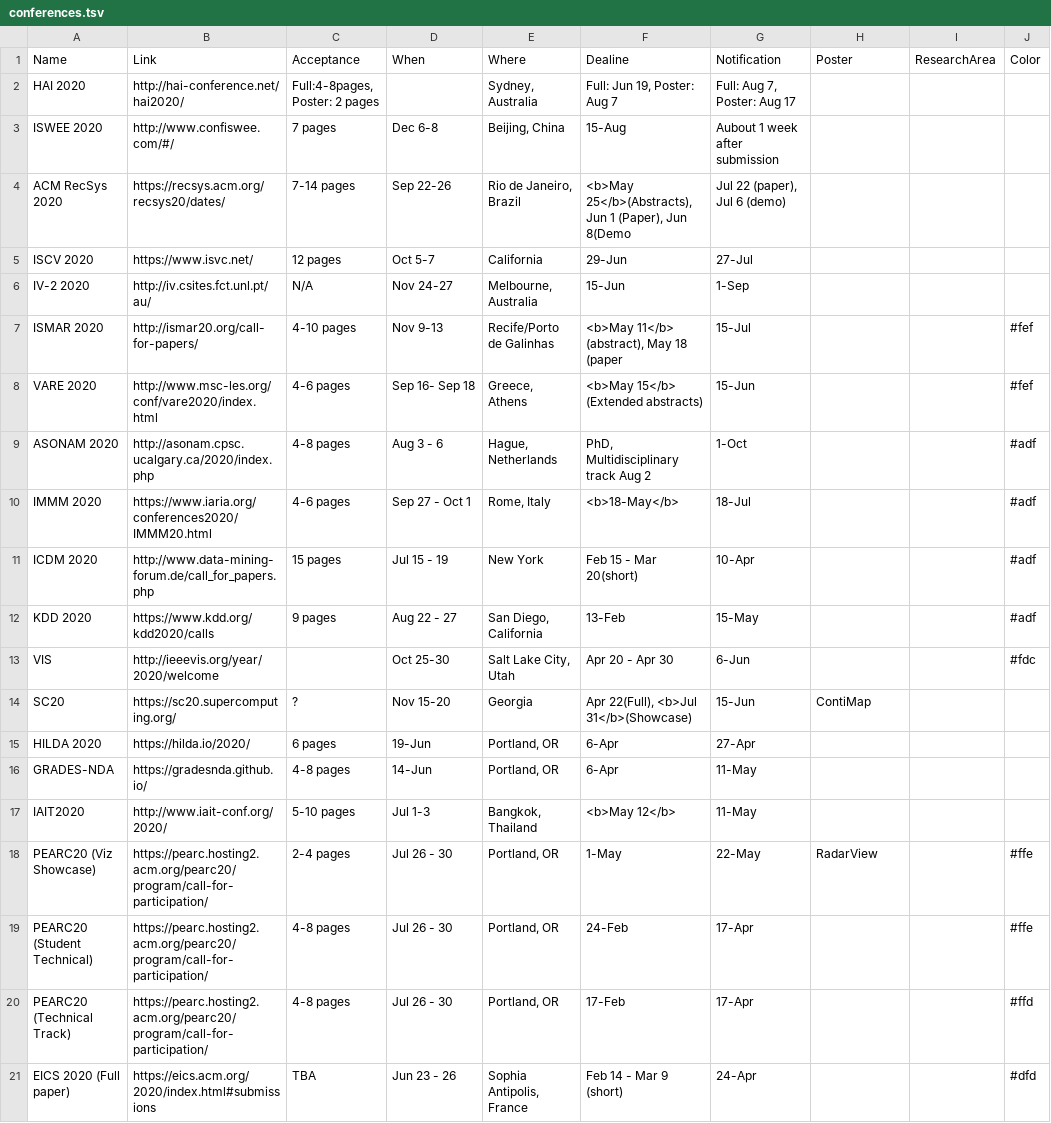
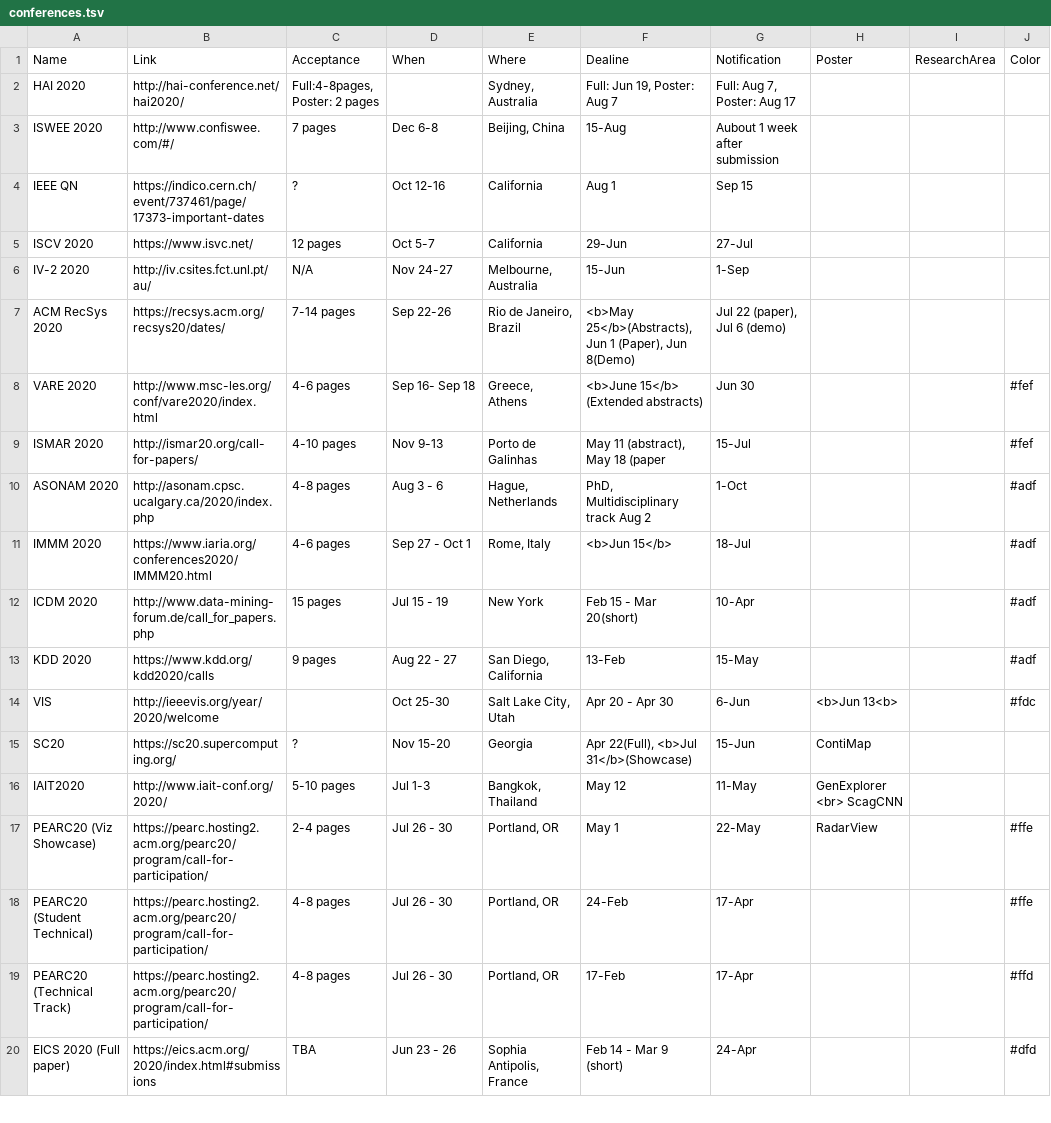
Before and after one commit to iDataVisualizationLab/idatavisualizationlab.github.io, a TSV file: data/conferences.tsv, drawn as a sheet; only a part is shown.

Commit message:
Update conferences.tsv

```diff
--- a/data/conferences.tsv
+++ b/data/conferences.tsv
@@ -3,17 +3,16 @@ HAI 2020	http://hai-conference.net/hai2020/	"Full:4-8pages, Poster: 2 pages"		"S
 ISWEE 2020	http://www.confiswee.com/#/	7 pages	Dec 6-8	"Beijing, China"	15-Aug	Aubout 1 week after submission			
-ACM RecSys 2020	https://recsys.acm.org/recsys20/dates/	7-14 pages	Sep 22-26	"Rio de Janeiro, Brazil"	"<b>May 25</b>(Abstracts), Jun 1 (Paper), Jun 8(Demo"	"Jul 22 (paper), Jul 6 (demo)"			
+IEEE QN	https://indico.cern.ch/event/737461/page/17373-important-dates	?	Oct 12-16	California	Aug 1	Sep 15			
 ISCV 2020	https://www.isvc.net/	12 pages	Oct 5-7	California	29-Jun	27-Jul			
 IV-2 2020	http://iv.csites.fct.unl.pt/au/	N/A	Nov 24-27	"Melbourne, Australia"	15-Jun	1-Sep			
-ISMAR 2020	http://ismar20.org/call-for-papers/	4-10 pages	Nov 9-13	Recife/Porto de Galinhas	"<b>May 11</b> (abstract), May 18 (paper"	15-Jul			#fef
-VARE 2020	http://www.msc-les.org/conf/vare2020/index.html	4-6 pages	Sep 16- Sep 18	"Greece, Athens"	<b>May 15</b> (Extended abstracts)	15-Jun			#fef
+ACM RecSys 2020	https://recsys.acm.org/recsys20/dates/	7-14 pages	Sep 22-26	"Rio de Janeiro, Brazil"	<b>May 25</b>(Abstracts), Jun 1 (Paper), Jun 8(Demo)	"Jul 22 (paper), Jul 6 (demo)"			
+VARE 2020	http://www.msc-les.org/conf/vare2020/index.html	4-6 pages	Sep 16- Sep 18	"Greece, Athens"	<b>June 15</b> (Extended abstracts)	Jun 30			#fef
+ISMAR 2020	http://ismar20.org/call-for-papers/	4-10 pages	Nov 9-13	Porto de Galinhas	May 11 (abstract), May 18 (paper	15-Jul			#fef
 ASONAM 2020	http://asonam.cpsc.ucalgary.ca/2020/index.php	4-8 pages	Aug 3 - 6	"Hague, Netherlands"	"PhD, Multidisciplinary track Aug 2"	1-Oct			#adf
-IMMM 2020	https://www.iaria.org/conferences2020/IMMM20.html	4-6 pages	Sep 27 - Oct 1	"Rome, Italy"	<b>18-May</b>	18-Jul			#adf
+IMMM 2020	https://www.iaria.org/conferences2020/IMMM20.html	4-6 pages	Sep 27 - Oct 1	"Rome, Italy"	<b>Jun 15</b>	18-Jul			#adf
 ICDM 2020	http://www.data-mining-forum.de/call_for_papers.php	15 pages	Jul 15 - 19	New York	Feb 15 - Mar 20(short)	10-Apr			#adf
 KDD 2020	https://www.kdd.org/kdd2020/calls	9 pages	Aug 22 - 27	"San Diego, California"	13-Feb	15-May			#adf
-VIS	http://ieeevis.org/year/2020/welcome		Oct 25-30	"Salt Lake City, Utah"	Apr 20 - Apr 30	6-Jun			#fdc
+VIS	http://ieeevis.org/year/2020/welcome		Oct 25-30	"Salt Lake City, Utah"	Apr 20 - Apr 30	6-Jun	<b>Jun 13<b>		#fdc
 SC20	https://sc20.supercomputing.org/	?	Nov 15-20	Georgia	"Apr 22(Full), <b>Jul 31</b>(Showcase)"	15-Jun	ContiMap		
-HILDA 2020	https://hilda.io/2020/	6 pages	19-Jun	"Portland, OR"	6-Apr	27-Apr			
-GRADES-NDA	https://gradesnda.github.io/	4-8 pages	14-Jun	"Portland, OR"	6-Apr	11-May			
-IAIT2020	http://www.iait-conf.org/2020/	5-10 pages	Jul 1-3	"Bangkok, Thailand"	<b>May 12</b>	11-May			
-PEARC20 (Viz Showcase)	https://pearc.hosting2.acm.org/pearc20/program/call-for-participation/	2-4 pages	Jul 26 - 30	"Portland, OR"	1-May	22-May	RadarView		#ffe
+IAIT2020	http://www.iait-conf.org/2020/	5-10 pages	Jul 1-3	"Bangkok, Thailand"	May 12	11-May	GenExplorer <br> ScagCNN		
+PEARC20 (Viz Showcase)	https://pearc.hosting2.acm.org/pearc20/program/call-for-participation/	2-4 pages	Jul 26 - 30	"Portland, OR"	May 1	22-May	RadarView		#ffe
 PEARC20 (Student Technical)	https://pearc.hosting2.acm.org/pearc20/program/call-for-participation/	4-8 pages	Jul 26 - 30	"Portland, OR"	24-Feb	17-Apr			#ffe
```
